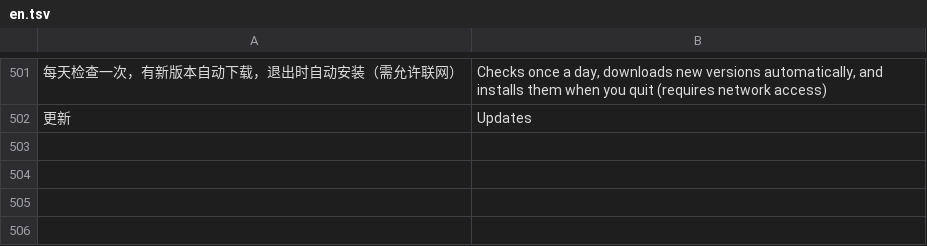
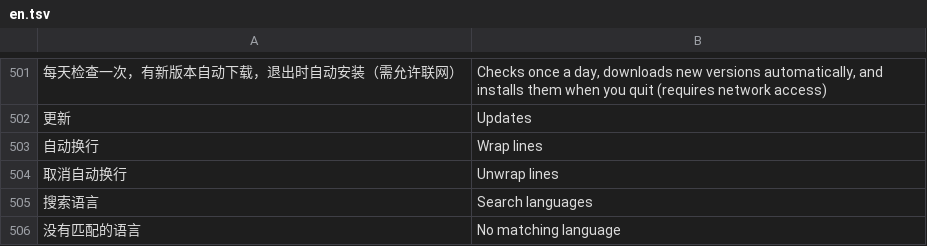
Before and after one commit to davidzhanghui/stone-brook, a TSV file: assets/i18n/en.tsv, drawn as a sheet; only a part is shown, gaps mark what is left out; the diff names each change by its address in the sheet, - before the commit and + after, or states it on an @@ line.

```diff
--- a/assets/i18n/en.tsv
+++ b/assets/i18n/en.tsv
+row 503: 自动换行 | Wrap lines
+row 504: 取消自动换行 | Unwrap lines
+row 505: 搜索语言 | Search languages
+row 506: 没有匹配的语言 | No matching language
```
Also changed, not shown: 17 other files.
